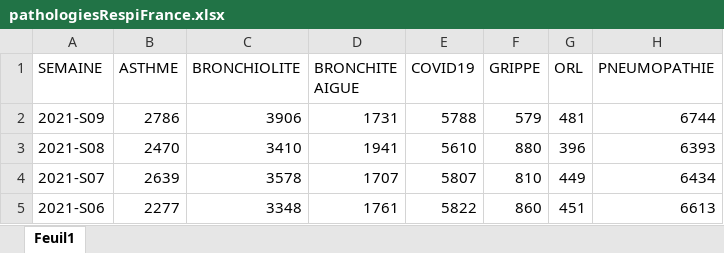
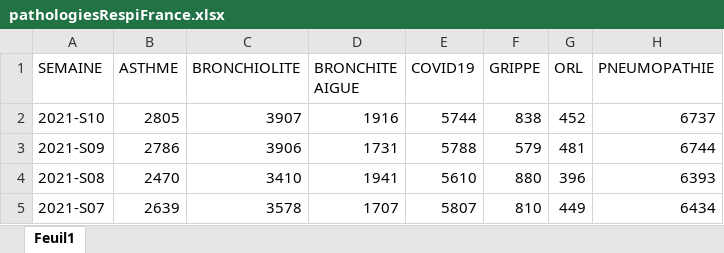
Before and after one commit to godlak1/covid19, an Excel workbook: pathologiesRespiFrance.xlsx, sheet Feuil1, drawn as a sheet; only a part is shown; the shorter side is filled out with more unchanged rows; values as stored, in another font and other column widths than the file's, no borders; the diff names each change by its address in the sheet, - before the commit and + after, or states it on an @@ line.

Commit message:
Update pathologiesRespiFrance.xlsx

```diff
--- a/pathologiesRespiFrance.xlsx (sheet Feuil1)
+++ b/pathologiesRespiFrance.xlsx (sheet Feuil1)
+row 2: 2021-S10 | 2805 | 3907 | 1916 | 5744 | 838 | 452 | 6737
```
